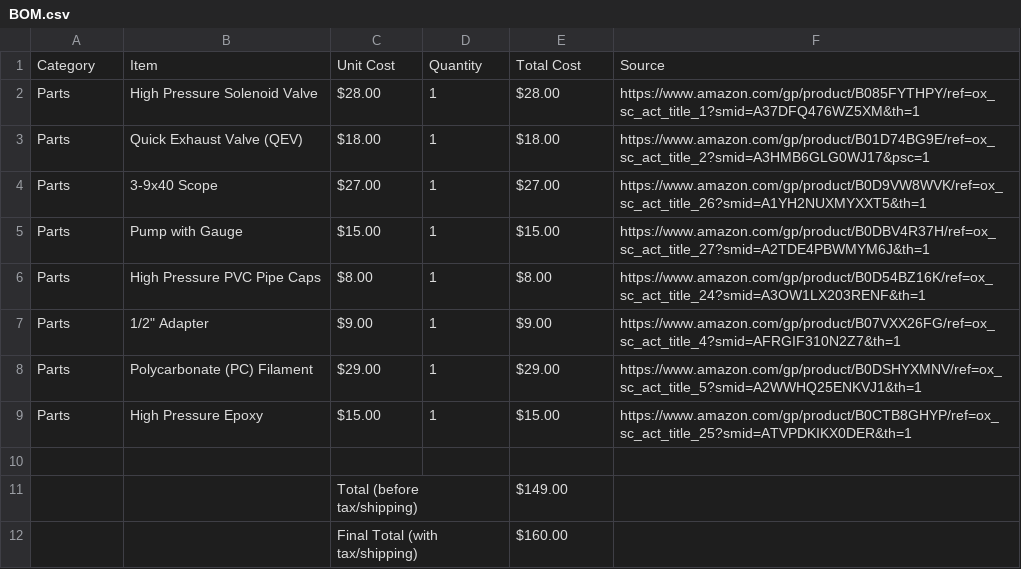
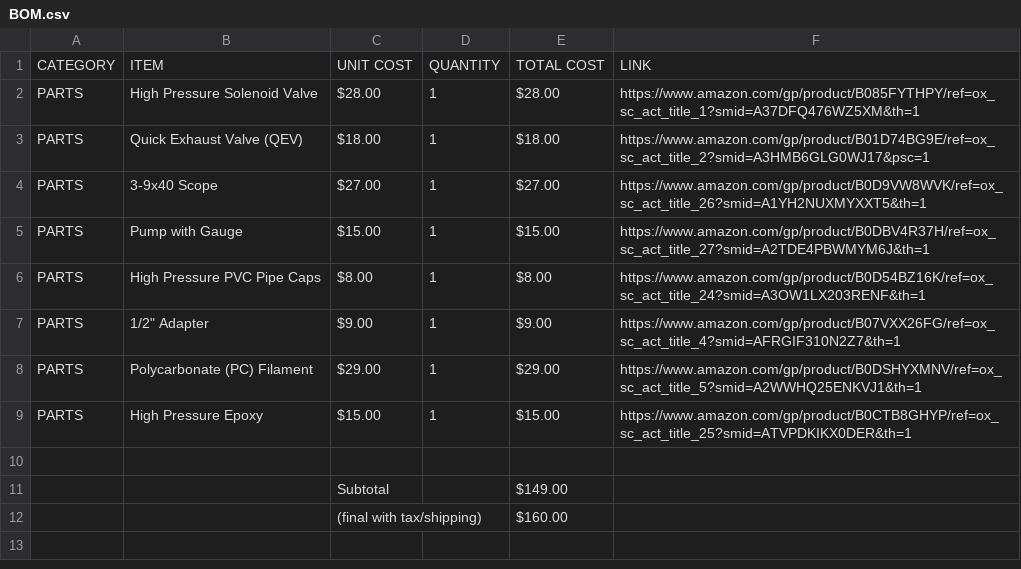
Before and after one commit to XGamer110/Pneumatic-Precision-System, a CSV file: BOM.csv, drawn as a sheet; removed rows and columns are numbered as before the commit, all else as after; the diff names each change by its address in the sheet, - before the commit and + after, or states it on an @@ line.

Commit message:
Update BOM.csv

```diff
--- a/BOM.csv
+++ b/BOM.csv
-row 1: Category | Item | Unit Cost | Quantity | Total Cost | Source
+row 1: CATEGORY | ITEM | UNIT COST | QUANTITY | TOTAL COST | LINK
-A2:A9: Parts
+A2:A9: PARTS
-C11: Total (before tax/shipping)
+C11: Subtotal
-C12: Final Total (with tax/shipping)
+C12: (final with tax/shipping)
```
